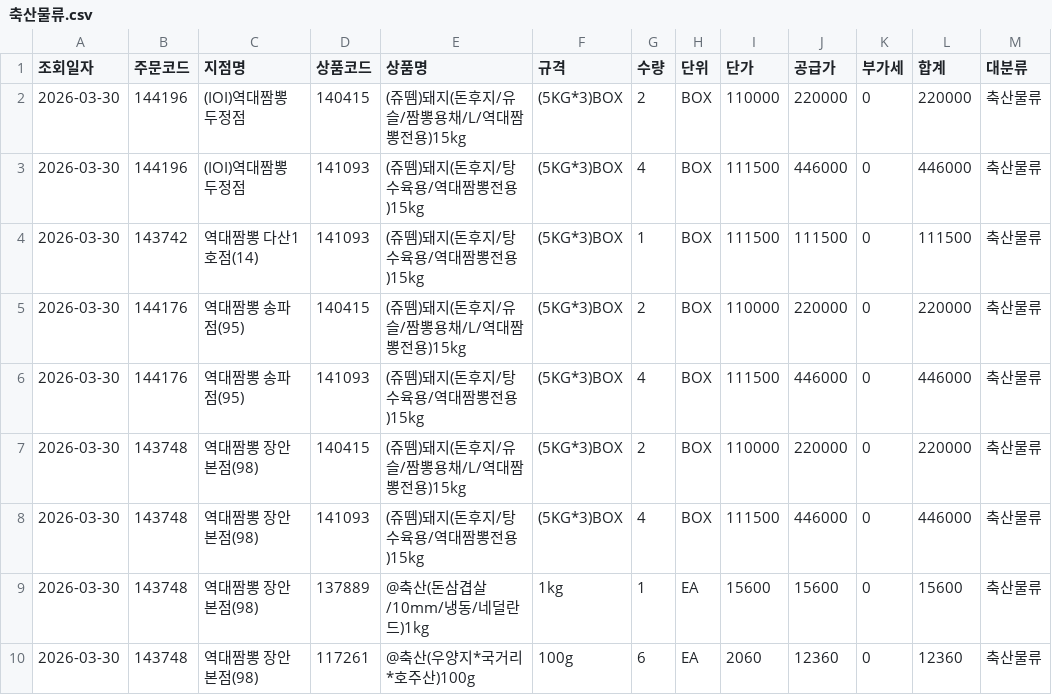
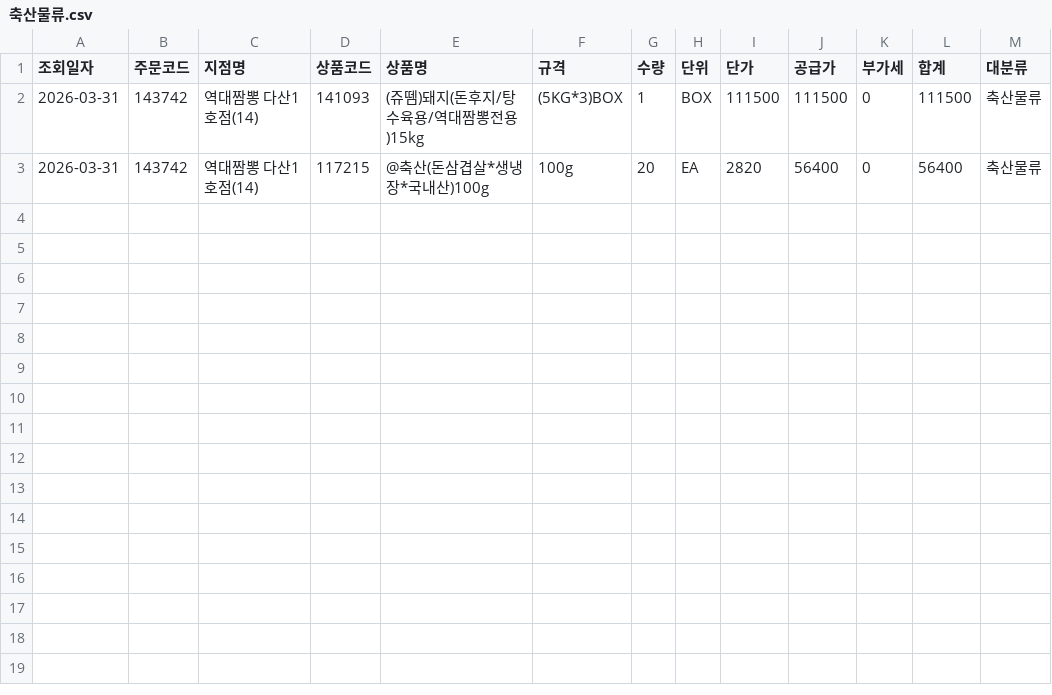
Before and after one commit to dampd21/Sajodaerim, a CSV file: output/by_category/축산물류.csv, drawn as a sheet.

```diff
--- a/output/by_category/축산물류.csv
+++ b/output/by_category/축산물류.csv
@@ -1,10 +1,3 @@
 조회일자,주문코드,지점명,상품코드,상품명,규격,수량,단위,단가,공급가,부가세,합계,대분류
-2026-03-30,144196,(IOI)역대짬뽕 두정점,140415,(쥬뗌)돼지(돈후지/유슬/짬뽕용채/L/역대짬뽕전용)15kg,(5KG*3)BOX,2,BOX,110000,220000,0,220000,축산물류
-2026-03-30,144196,(IOI)역대짬뽕 두정점,141093,(쥬뗌)돼지(돈후지/탕수육용/역대짬뽕전용)15kg,(5KG*3)BOX,4,BOX,111500,446000,0,446000,축산물류
-2026-03-30,143742,역대짬뽕 다산1호점(14),141093,(쥬뗌)돼지(돈후지/탕수육용/역대짬뽕전용)15kg,(5KG*3)BOX,1,BOX,111500,111500,0,111500,축산물류
-2026-03-30,144176,역대짬뽕 송파점(95),140415,(쥬뗌)돼지(돈후지/유슬/짬뽕용채/L/역대짬뽕전용)15kg,(5KG*3)BOX,2,BOX,110000,220000,0,220000,축산물류
-2026-03-30,144176,역대짬뽕 송파점(95),141093,(쥬뗌)돼지(돈후지/탕수육용/역대짬뽕전용)15kg,(5KG*3)BOX,4,BOX,111500,446000,0,446000,축산물류
-2026-03-30,143748,역대짬뽕 장안본점(98),140415,(쥬뗌)돼지(돈후지/유슬/짬뽕용채/L/역대짬뽕전용)15kg,(5KG*3)BOX,2,BOX,110000,220000,0,220000,축산물류
-2026-03-30,143748,역대짬뽕 장안본점(98),141093,(쥬뗌)돼지(돈후지/탕수육용/역대짬뽕전용)15kg,(5KG*3)BOX,4,BOX,111500,446000,0,446000,축산물류
-2026-03-30,143748,역대짬뽕 장안본점(98),137889,@축산(돈삼겹살/10mm/냉동/네덜란드)1kg,1kg,1,EA,15600,15600,0,15600,축산물류
-2026-03-30,143748,역대짬뽕 장안본점(98),117261,@축산(우양지*국거리*호주산)100g,100g,6,EA,2060,12360,0,12360,축산물류
+2026-03-31,143742,역대짬뽕 다산1호점(14),141093,(쥬뗌)돼지(돈후지/탕수육용/역대짬뽕전용)15kg,(5KG*3)BOX,1,BOX,111500,111500,0,111500,축산물류
+2026-03-31,143742,역대짬뽕 다산1호점(14),117215,@축산(돈삼겹살*생냉장*국내산)100g,100g,20,EA,2820,56400,0,56400,축산물류
```
Also changed, not shown: output/by_category/수산물류.csv, output/by_category/용품류.csv, 9 other files.
